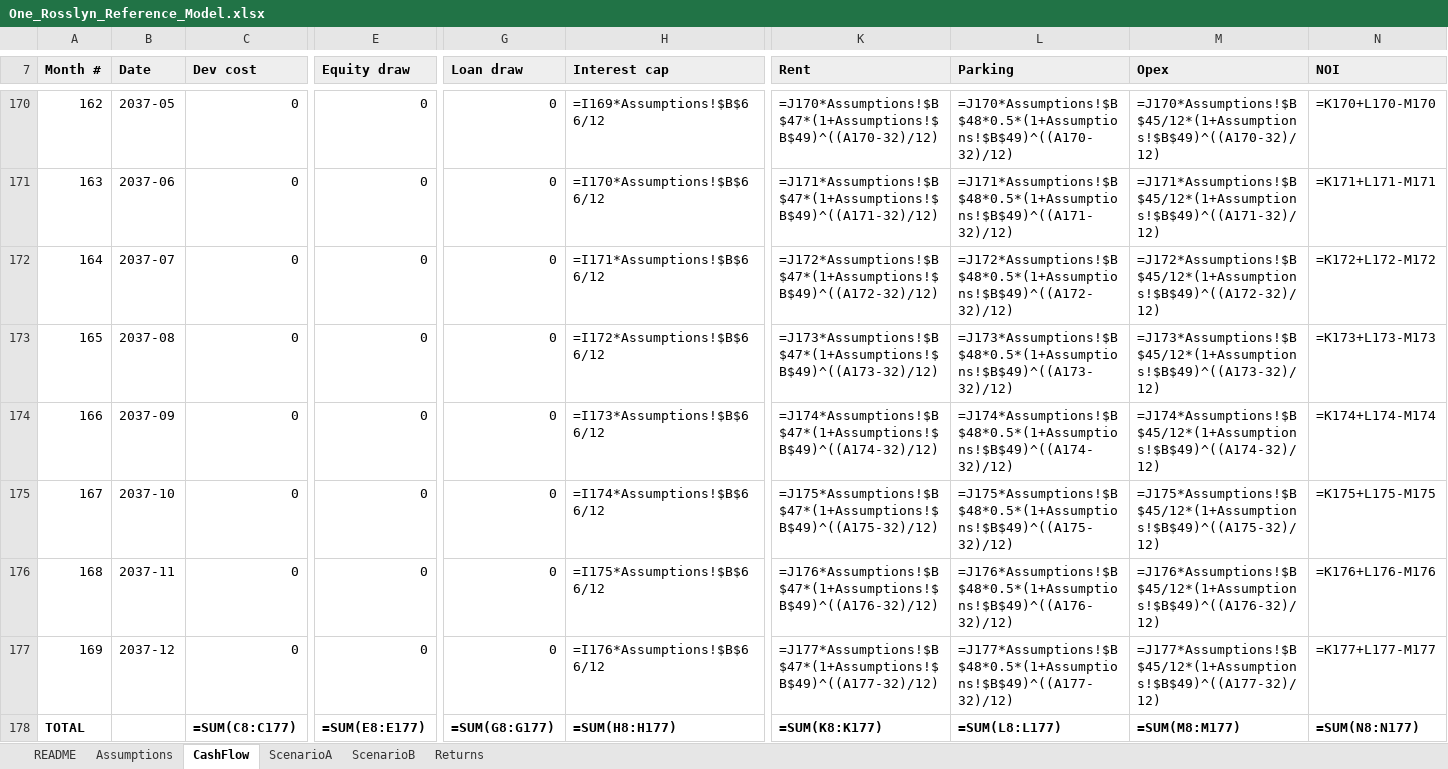
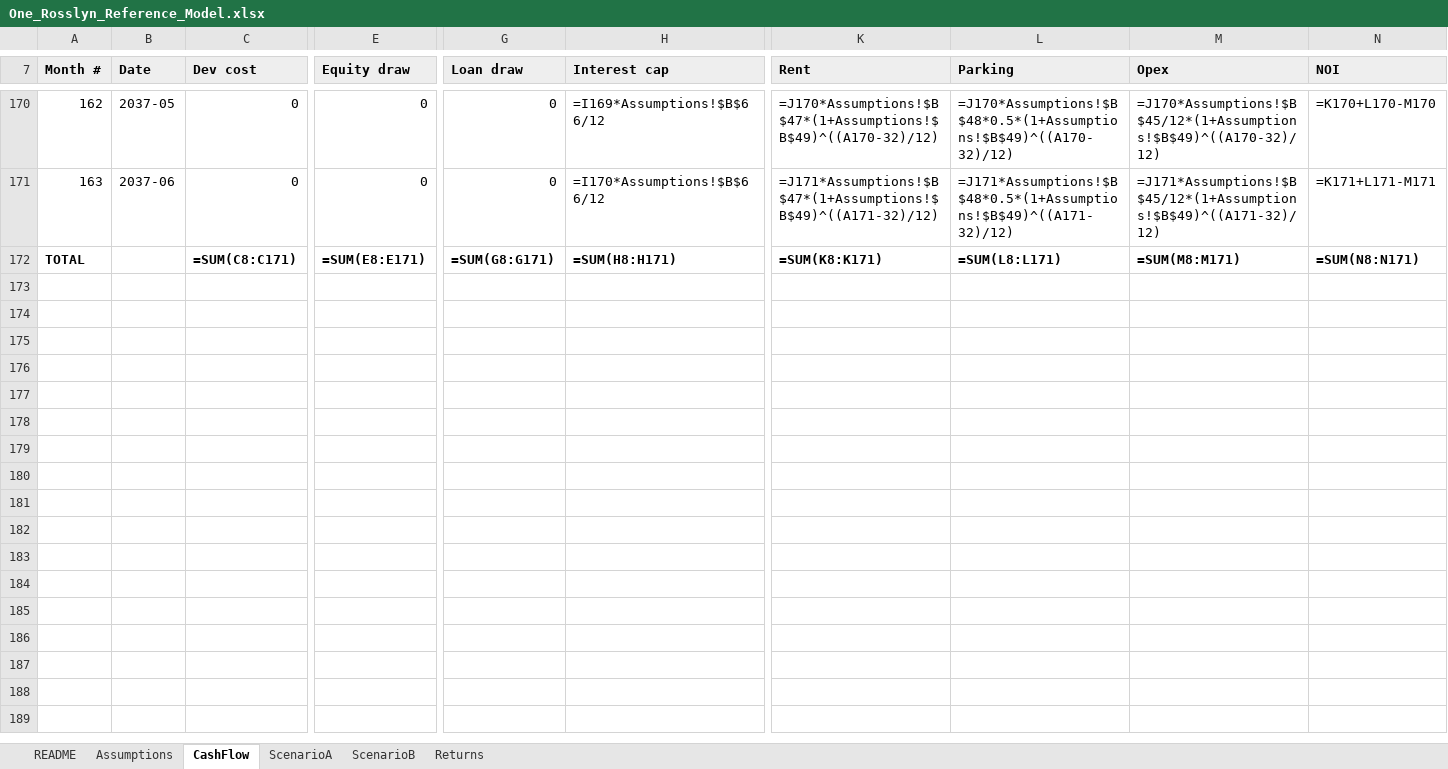
Before and after one commit to bizarc/cfdl, an Excel workbook: benchmarks/cre/penzance_one_rosslyn/reference/One_Rosslyn_Reference_Model.xlsx, sheet CashFlow, drawn as a sheet; only a part is shown, gaps mark what is left out; values as stored, in another font and other column widths than the file's, no borders; formulas without a stored value are shown as written; removed rows and columns are numbered as before the commit, all else as after; rows hold the shown columns only; the diff covers the shown part only; the diff names each change by its address in the sheet, - before the commit and + after, or states it on an @@ line.

```diff
--- a/benchmarks/cre/penzance_one_rosslyn/reference/One_Rosslyn_Reference_Model.xlsx (sheet CashFlow)
+++ b/benchmarks/cre/penzance_one_rosslyn/reference/One_Rosslyn_Reference_Model.xlsx (sheet CashFlow)
-row 172: 164 | 2037-07 | 0 | 0 | 0 | =I171*Assumptions!$B$66/12 | =J172*Assumptions!$B$47*(1+Assumptions!$B$49)^((A172-32)/12) | =J172*Assumptions!$B$48*0.5*(1+Assumptions!$B$49)^((A172-32)/12) | =J172*Assumptions!$B$45/12*(1+Assumptions!$B$49)^((A172-32)/12) | =K172+L172-M172
-row 173: 165 | 2037-08 | 0 | 0 | 0 | =I172*Assumptions!$B$66/12 | =J173*Assumptions!$B$47*(1+Assumptions!$B$49)^((A173-32)/12) | =J173*Assumptions!$B$48*0.5*(1+Assumptions!$B$49)^((A173-32)/12) | =J173*Assumptions!$B$45/12*(1+Assumptions!$B$49)^((A173-32)/12) | =K173+L173-M173
-row 174: 166 | 2037-09 | 0 | 0 | 0 | =I173*Assumptions!$B$66/12 | =J174*Assumptions!$B$47*(1+Assumptions!$B$49)^((A174-32)/12) | =J174*Assumptions!$B$48*0.5*(1+Assumptions!$B$49)^((A174-32)/12) | =J174*Assumptions!$B$45/12*(1+Assumptions!$B$49)^((A174-32)/12) | =K174+L174-M174
-row 175: 167 | 2037-10 | 0 | 0 | 0 | =I174*Assumptions!$B$66/12 | =J175*Assumptions!$B$47*(1+Assumptions!$B$49)^((A175-32)/12) | =J175*Assumptions!$B$48*0.5*(1+Assumptions!$B$49)^((A175-32)/12) | =J175*Assumptions!$B$45/12*(1+Assumptions!$B$49)^((A175-32)/12) | =K175+L175-M175
-row 176: 168 | 2037-11 | 0 | 0 | 0 | =I175*Assumptions!$B$66/12 | =J176*Assumptions!$B$47*(1+Assumptions!$B$49)^((A176-32)/12) | =J176*Assumptions!$B$48*0.5*(1+Assumptions!$B$49)^((A176-32)/12) | =J176*Assumptions!$B$45/12*(1+Assumptions!$B$49)^((A176-32)/12) | =K176+L176-M176
-row 177: 169 | 2037-12 | 0 | 0 | 0 | =I176*Assumptions!$B$66/12 | =J177*Assumptions!$B$47*(1+Assumptions!$B$49)^((A177-32)/12) | =J177*Assumptions!$B$48*0.5*(1+Assumptions!$B$49)^((A177-32)/12) | =J177*Assumptions!$B$45/12*(1+Assumptions!$B$49)^((A177-32)/12) | =K177+L177-M177
-C172 (Dev cost): =SUM(C8:C177)
+C172 (Dev cost): =SUM(C8:C171)
-E172 (Equity draw): =SUM(E8:E177)
+E172 (Equity draw): =SUM(E8:E171)
-G172 (Loan draw): =SUM(G8:G177)
+G172 (Loan draw): =SUM(G8:G171)
-H172 (Interest cap): =SUM(H8:H177)
+H172 (Interest cap): =SUM(H8:H171)
-K172 (Rent): =SUM(K8:K177)
+K172 (Rent): =SUM(K8:K171)
-L172 (Parking): =SUM(L8:L177)
+L172 (Parking): =SUM(L8:L171)
-M172 (Opex): =SUM(M8:M177)
+M172 (Opex): =SUM(M8:M171)
-N172 (NOI): =SUM(N8:N177)
+N172 (NOI): =SUM(N8:N171)
```
Also changed, not shown: 2 edited cells elsewhere in this sheet, sheet Returns, sheet ScenarioB, 7 other files.
